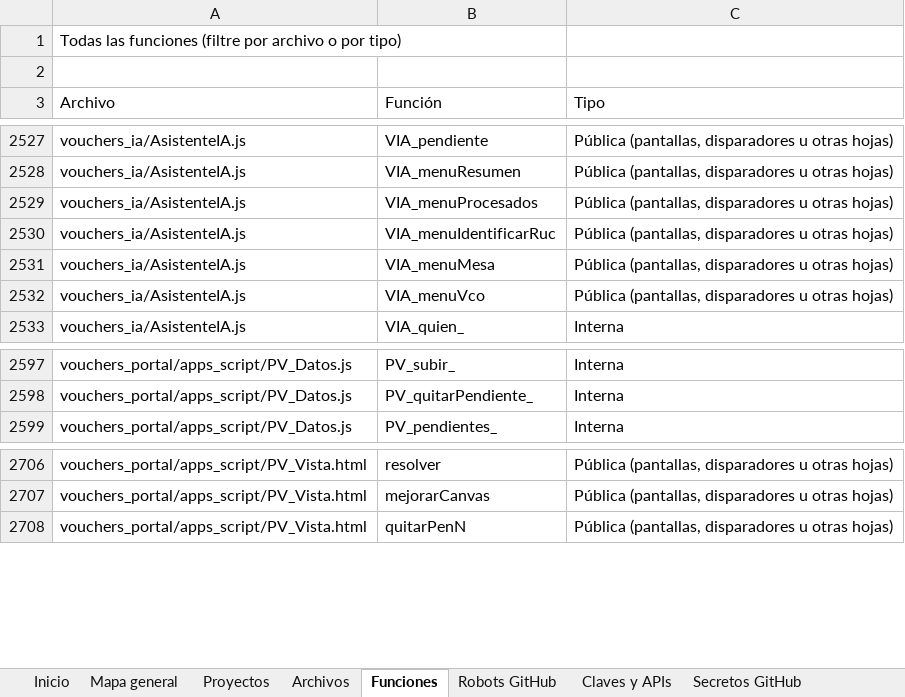
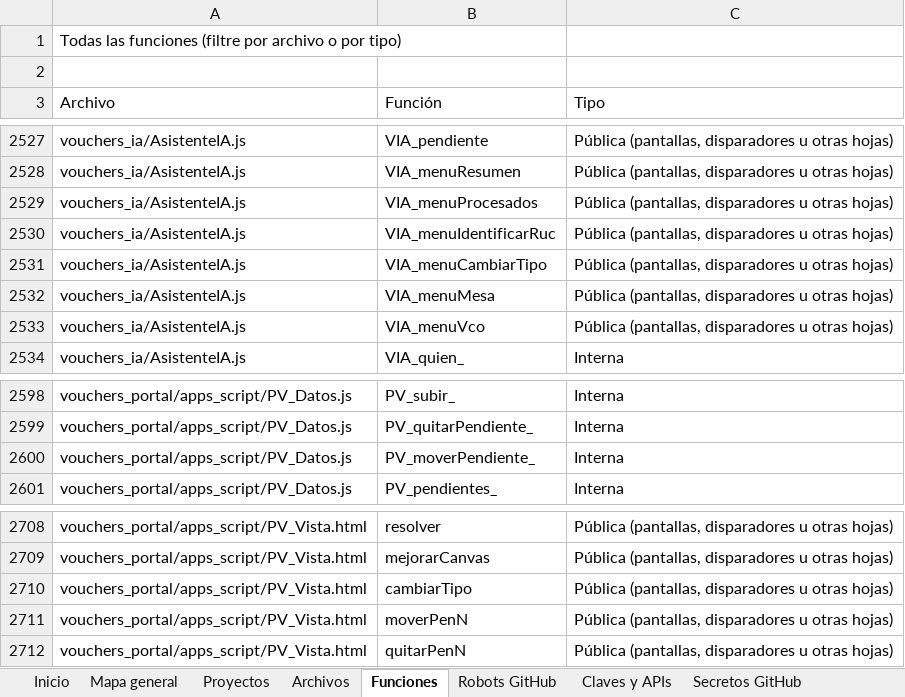
Before and after one commit to Aquivan/Claude, an Excel workbook: docs/MANUAL_DEL_PROYECTO.xlsx, sheet Funciones, drawn as a sheet; only a part is shown, gaps mark what is left out; values as stored, in another font and other column widths than the file's, no cell formats; the diff names each change by its address in the sheet, - before the commit and + after, or states it on an @@ line.

```diff
--- a/docs/MANUAL_DEL_PROYECTO.xlsx (sheet Funciones)
+++ b/docs/MANUAL_DEL_PROYECTO.xlsx (sheet Funciones)
+row 2531: vouchers_ia/AsistenteIA.js | VIA_menuCambiarTipo | Pública (pantallas, disparadores u otras hojas)
+row 2600: vouchers_portal/apps_script/PV_Datos.js | PV_moverPendiente_ | Interna
+row 2710: vouchers_portal/apps_script/PV_Vista.html | cambiarTipo | Pública (pantallas, disparadores u otras hojas)
+row 2711: vouchers_portal/apps_script/PV_Vista.html | moverPenN | Pública (pantallas, disparadores u otras hojas)
```
Also changed, not shown: sheet Archivos, sheet Menús, sheet Historial, sheet Inicio, cell formats, 15 other files.
